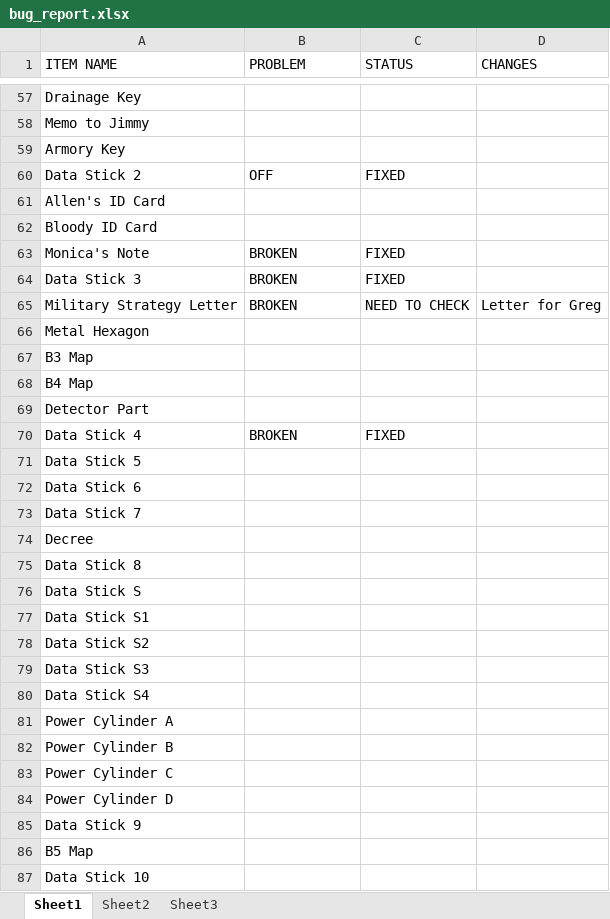
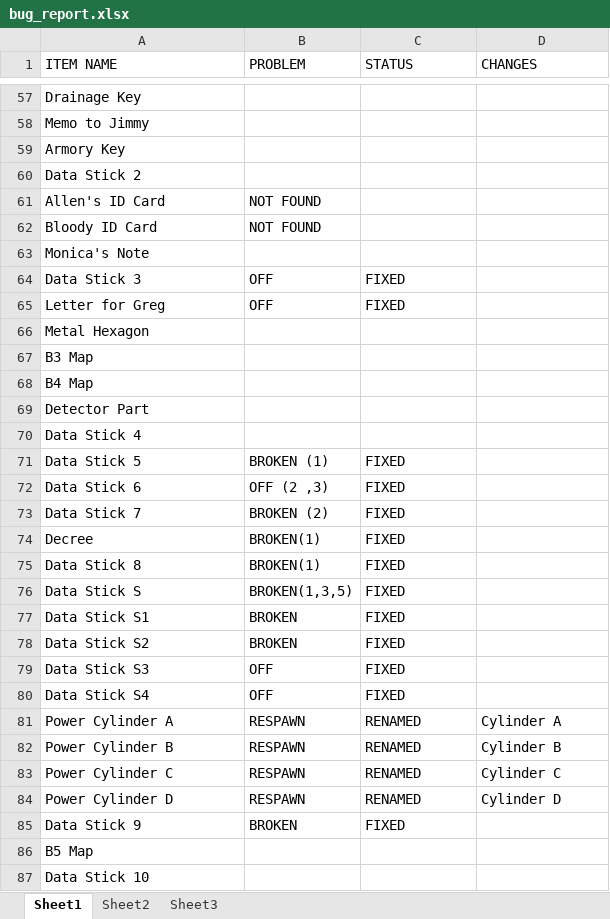
Before and after one commit to jeremydecola/Mystic-Nights-Translation, an Excel workbook: bug_report.xlsx, sheet Sheet1, drawn as a sheet; only a part is shown, gaps mark what is left out; values as stored, in another font and other column widths than the file's, no cell formats; table styles not drawn; removed rows and columns are numbered as before the commit, all else as after; the diff covers the shown part only; the diff names each change by its address in the sheet, - before the commit and + after, or states it on an @@ line.

```diff
--- a/bug_report.xlsx (sheet Sheet1)
+++ b/bug_report.xlsx (sheet Sheet1)
-B60 (PROBLEM): OFF
+B60 (PROBLEM): (empty)
-C60 (STATUS): FIXED
+C60 (STATUS): (empty)
-B61:B62 (PROBLEM): (empty)
+B61:B62 (PROBLEM): NOT FOUND
-B63 (PROBLEM): BROKEN
+B63 (PROBLEM): (empty)
-C63 (STATUS): FIXED
+C63 (STATUS): (empty)
-B64 (PROBLEM): BROKEN
+B64 (PROBLEM): OFF
-row 65: Military Strategy Letter | BROKEN | NEED TO CHECK | Letter for Greg
+row 65: Letter for Greg | OFF | FIXED
-B70 (PROBLEM): BROKEN
+B70 (PROBLEM): (empty)
-C70 (STATUS): FIXED
+C70 (STATUS): (empty)
-B71 (PROBLEM): (empty)
+B71 (PROBLEM): BROKEN (1)
-C71:C80 (STATUS): (empty)
+C71:C80 (STATUS): FIXED
-B72 (PROBLEM): (empty)
+B72 (PROBLEM): OFF (2 ,3)
-B73 (PROBLEM): (empty)
+B73 (PROBLEM): BROKEN (2)
-B74:B75 (PROBLEM): (empty)
+B74:B75 (PROBLEM): BROKEN(1)
-B76 (PROBLEM): (empty)
+B76 (PROBLEM): BROKEN(1,3,5)
-B77:B78 (PROBLEM): (empty)
+B77:B78 (PROBLEM): BROKEN
-B79:B80 (PROBLEM): (empty)
+B79:B80 (PROBLEM): OFF
-B81:B84 (PROBLEM): (empty)
+B81:B84 (PROBLEM): RESPAWN
-C81:C84 (STATUS): (empty)
+C81:C84 (STATUS): RENAMED
-D81 (CHANGES): (empty)
+D81 (CHANGES): Cylinder A
-D82 (CHANGES): (empty)
+D82 (CHANGES): Cylinder B
-D83 (CHANGES): (empty)
+D83 (CHANGES): Cylinder C
-D84 (CHANGES): (empty)
+D84 (CHANGES): Cylinder D
-B85 (PROBLEM): (empty)
+B85 (PROBLEM): BROKEN
-C85 (STATUS): (empty)
+C85 (STATUS): FIXED
```
Also changed, not shown: 31 edited cells elsewhere in this sheet, cell formats, 11 other files.
